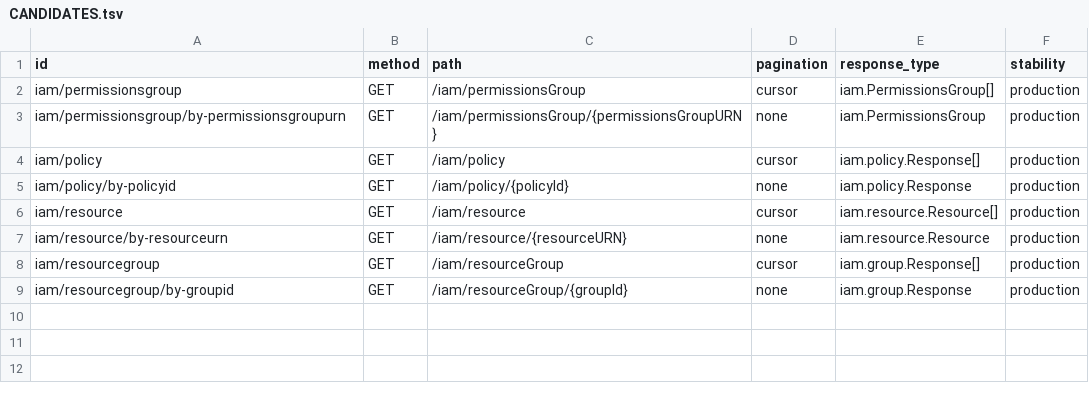
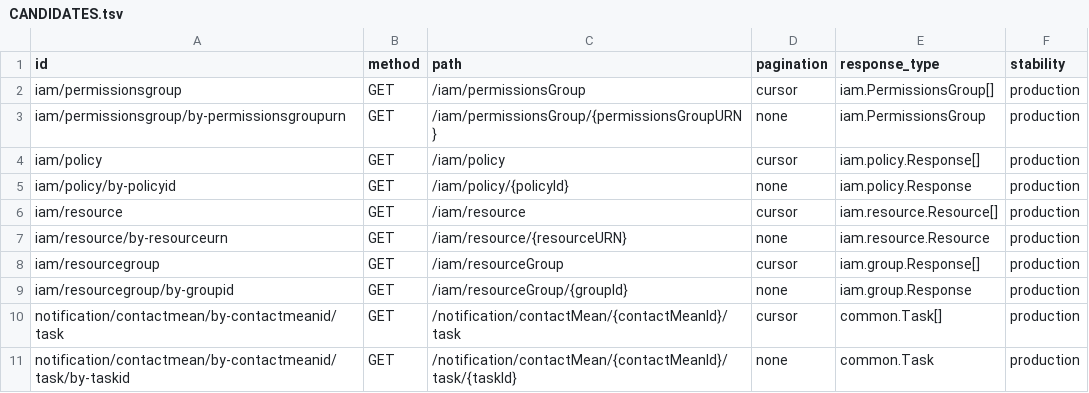
Before and after one commit to valkyoth/cloud-sdk, a TSV file: provider-probes/ovhcloud-v2/CANDIDATES.tsv, drawn as a sheet.

```diff
--- a/provider-probes/ovhcloud-v2/CANDIDATES.tsv
+++ b/provider-probes/ovhcloud-v2/CANDIDATES.tsv
@@ -9 +9,3 @@ iam/resourcegroup	GET	/iam/resourceGroup	cursor	iam.group.Response[]	production
 iam/resourcegroup/by-groupid	GET	/iam/resourceGroup/{groupId}	none	iam.group.Response	production
+notification/contactmean/by-contactmeanid/task	GET	/notification/contactMean/{contactMeanId}/task	cursor	common.Task[]	production
+notification/contactmean/by-contactmeanid/task/by-taskid	GET	/notification/contactMean/{contactMeanId}/task/{taskId}	none	common.Task	production
```
Also changed, not shown: 49 other files.
